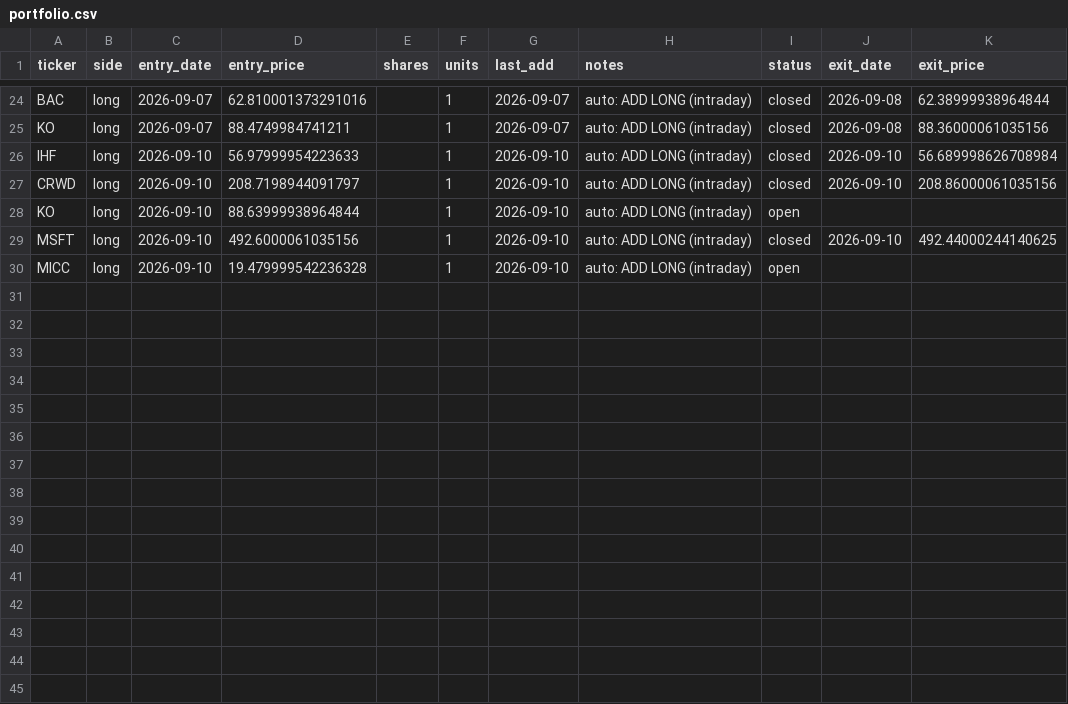
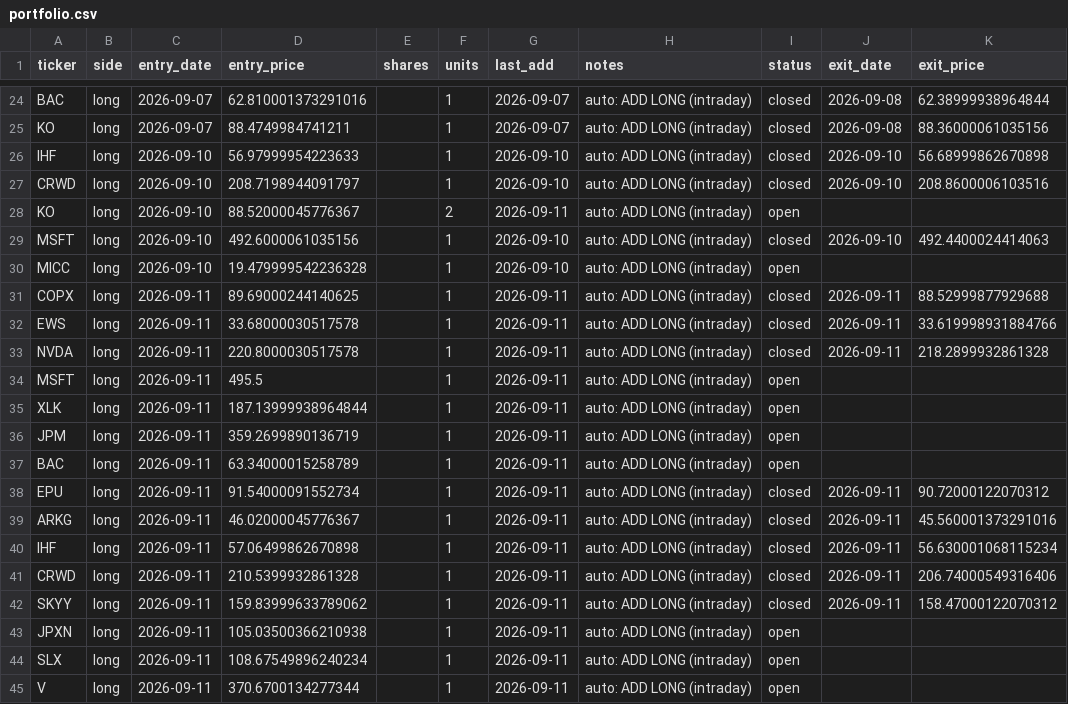
Before and after one commit to vazd17-gif/Macro-Risk-Range-Signals, a CSV file: fractal/data/portfolio.csv, drawn as a sheet; only a part is shown, gaps mark what is left out.

Commit message:
settle: dashboard off the 2026-09-11 close

```diff
--- a/fractal/data/portfolio.csv
+++ b/fractal/data/portfolio.csv
@@ -25,6 +25,21 @@ BAC,long,2026-09-07,62.810001373291016,,1,2026-09-07,auto: ADD LONG (intraday),c
 KO,long,2026-09-07,88.4749984741211,,1,2026-09-07,auto: ADD LONG (intraday),closed,2026-09-08,88.36000061035156
-IHF,long,2026-09-10,56.97999954223633,,1,2026-09-10,auto: ADD LONG (intraday),closed,2026-09-10,56.689998626708984
-CRWD,long,2026-09-10,208.7198944091797,,1,2026-09-10,auto: ADD LONG (intraday),closed,2026-09-10,208.86000061035156
-KO,long,2026-09-10,88.63999938964844,,1,2026-09-10,auto: ADD LONG (intraday),open,,
-MSFT,long,2026-09-10,492.6000061035156,,1,2026-09-10,auto: ADD LONG (intraday),closed,2026-09-10,492.44000244140625
+IHF,long,2026-09-10,56.97999954223633,,1,2026-09-10,auto: ADD LONG (intraday),closed,2026-09-10,56.68999862670898
+CRWD,long,2026-09-10,208.7198944091797,,1,2026-09-10,auto: ADD LONG (intraday),closed,2026-09-10,208.8600006103516
+KO,long,2026-09-10,88.52000045776367,,2,2026-09-11,auto: ADD LONG (intraday),open,,
+MSFT,long,2026-09-10,492.6000061035156,,1,2026-09-10,auto: ADD LONG (intraday),closed,2026-09-10,492.4400024414063
 MICC,long,2026-09-10,19.479999542236328,,1,2026-09-10,auto: ADD LONG (intraday),open,,
+COPX,long,2026-09-11,89.69000244140625,,1,2026-09-11,auto: ADD LONG (intraday),closed,2026-09-11,88.52999877929688
+EWS,long,2026-09-11,33.68000030517578,,1,2026-09-11,auto: ADD LONG (intraday),closed,2026-09-11,33.619998931884766
+NVDA,long,2026-09-11,220.8000030517578,,1,2026-09-11,auto: ADD LONG (intraday),closed,2026-09-11,218.2899932861328
+MSFT,long,2026-09-11,495.5,,1,2026-09-11,auto: ADD LONG (intraday),open,,
+XLK,long,2026-09-11,187.13999938964844,,1,2026-09-11,auto: ADD LONG (intraday),open,,
+JPM,long,2026-09-11,359.2699890136719,,1,2026-09-11,auto: ADD LONG (intraday),open,,
+BAC,long,2026-09-11,63.34000015258789,,1,2026-09-11,auto: ADD LONG (intraday),open,,
+EPU,long,2026-09-11,91.54000091552734,,1,2026-09-11,auto: ADD LONG (intraday),closed,2026-09-11,90.72000122070312
+ARKG,long,2026-09-11,46.02000045776367,,1,2026-09-11,auto: ADD LONG (intraday),closed,2026-09-11,45.560001373291016
+IHF,long,2026-09-11,57.06499862670898,,1,2026-09-11,auto: ADD LONG (intraday),closed,2026-09-11,56.630001068115234
+CRWD,long,2026-09-11,210.5399932861328,,1,2026-09-11,auto: ADD LONG (intraday),closed,2026-09-11,206.74000549316406
+SKYY,long,2026-09-11,159.83999633789062,,1,2026-09-11,auto: ADD LONG (intraday),closed,2026-09-11,158.47000122070312
+JPXN,long,2026-09-11,105.03500366210938,,1,2026-09-11,auto: ADD LONG (intraday),open,,
+SLX,long,2026-09-11,108.67549896240234,,1,2026-09-11,auto: ADD LONG (intraday),open,,
+V,long,2026-09-11,370.6700134277344,,1,2026-09-11,auto: ADD LONG (intraday),open,,
```
Also changed, not shown: fractal/data/pnl_track.csv, 1 other file.
